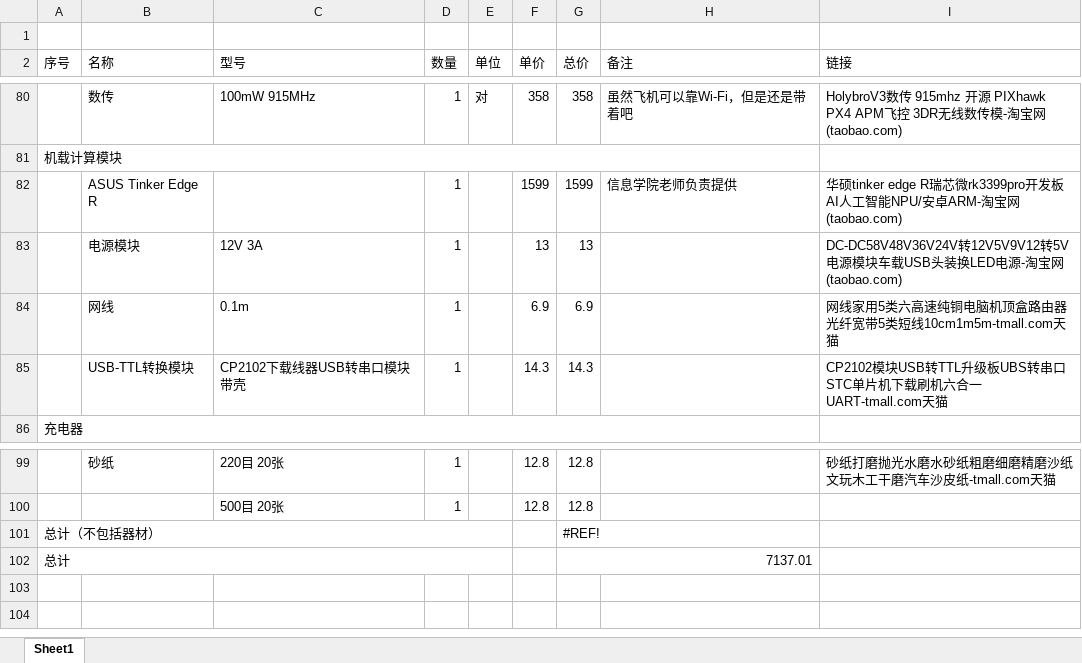
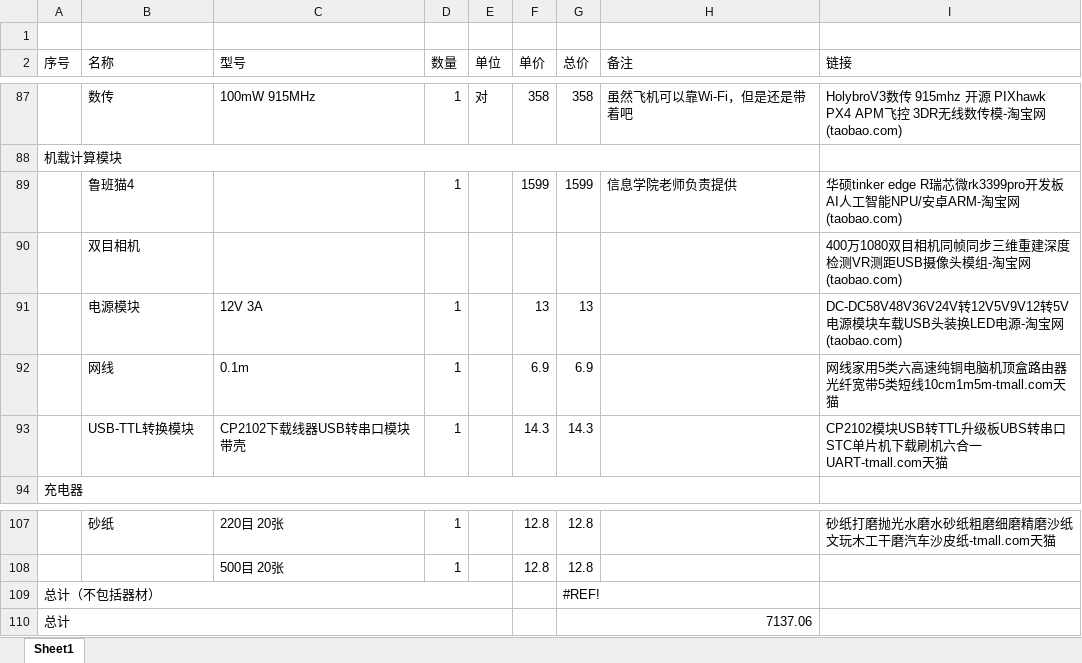
Before and after one commit to DareScanMyCode/Chimera_5_Gen.3, an Excel workbook: Cherima5_材料清单-2024.6.14.xlsx, sheet Sheet1, drawn as a sheet; only a part is shown, gaps mark what is left out; values as stored, in another font and other column widths than the file's, no cell formats; charts and pictures not drawn; addresses are those after the commit; the diff covers the shown part only; the diff names each change by its address in the sheet, - before the commit and + after, or states it on an @@ line.

```diff
--- a/Cherima5_材料清单-2024.6.14.xlsx (sheet Sheet1)
+++ b/Cherima5_材料清单-2024.6.14.xlsx (sheet Sheet1)
-B89 (名称): ASUS Tinker Edge R
+B89 (名称): 鲁班猫4
+row 90:  | 双目相机 |  |  |  |  |  |  | 400万1080双目相机同帧同步三维重建深度检测VR测距USB摄像头模组-淘宝网 (taobao.com)
-G110 (总价): 7137.01
+G110 (总价): 7137.06
```
Also changed, not shown: 11 added rows, 4 removed rows, 18 edited cells and merged cells elsewhere in this sheet, cell formats, formulas that keep their value, charts or pictures.
